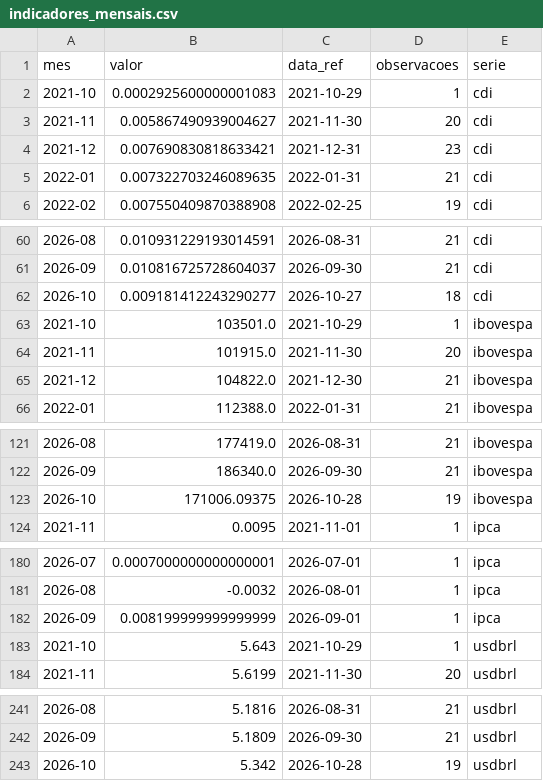
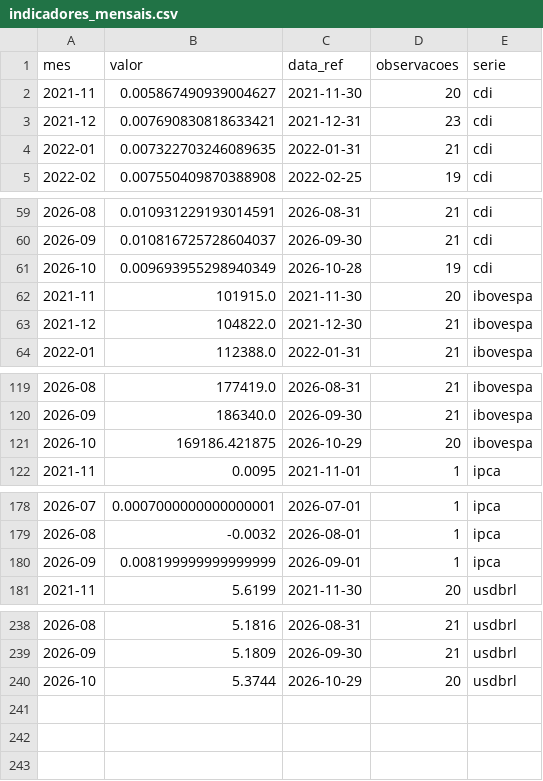
Before and after one commit to christianbicalho/veneto-market-insight, a CSV file: data/curated/indicadores_mensais.csv, drawn as a sheet; only a part is shown, gaps mark what is left out.

```diff
--- a/data/curated/indicadores_mensais.csv
+++ b/data/curated/indicadores_mensais.csv
@@ -1,3 +1,2 @@
 mes,valor,data_ref,observacoes,serie
-2021-10,0.0002925600000001083,2021-10-29,1,cdi
 2021-11,0.005867490939004627,2021-11-30,20,cdi
@@ -61,4 +60,3 @@ mes,valor,data_ref,observacoes,serie
 2026-09,0.010816725728604037,2026-09-30,21,cdi
-2026-10,0.009181412243290277,2026-10-27,18,cdi
-2021-10,103501.0,2021-10-29,1,ibovespa
+2026-10,0.009693955298940349,2026-10-28,19,cdi
 2021-11,101915.0,2021-11-30,20,ibovespa
@@ -122,3 +120,3 @@ mes,valor,data_ref,observacoes,serie
 2026-09,186340.0,2026-09-30,21,ibovespa
-2026-10,171006.09375,2026-10-28,19,ibovespa
+2026-10,169186.421875,2026-10-29,20,ibovespa
 2021-11,0.0095,2021-11-01,1,ipca
@@ -182,3 +180,2 @@ mes,valor,data_ref,observacoes,serie
 2026-09,0.008199999999999999,2026-09-01,1,ipca
-2021-10,5.643,2021-10-29,1,usdbrl
 2021-11,5.6199,2021-11-30,20,usdbrl
@@ -242,2 +239,2 @@ mes,valor,data_ref,observacoes,serie
 2026-09,5.1809,2026-09-30,21,usdbrl
-2026-10,5.342,2026-10-28,19,usdbrl
+2026-10,5.3744,2026-10-29,20,usdbrl
```
Also changed, not shown: data/curated/indicadores_diarios.csv, 5 other files.
